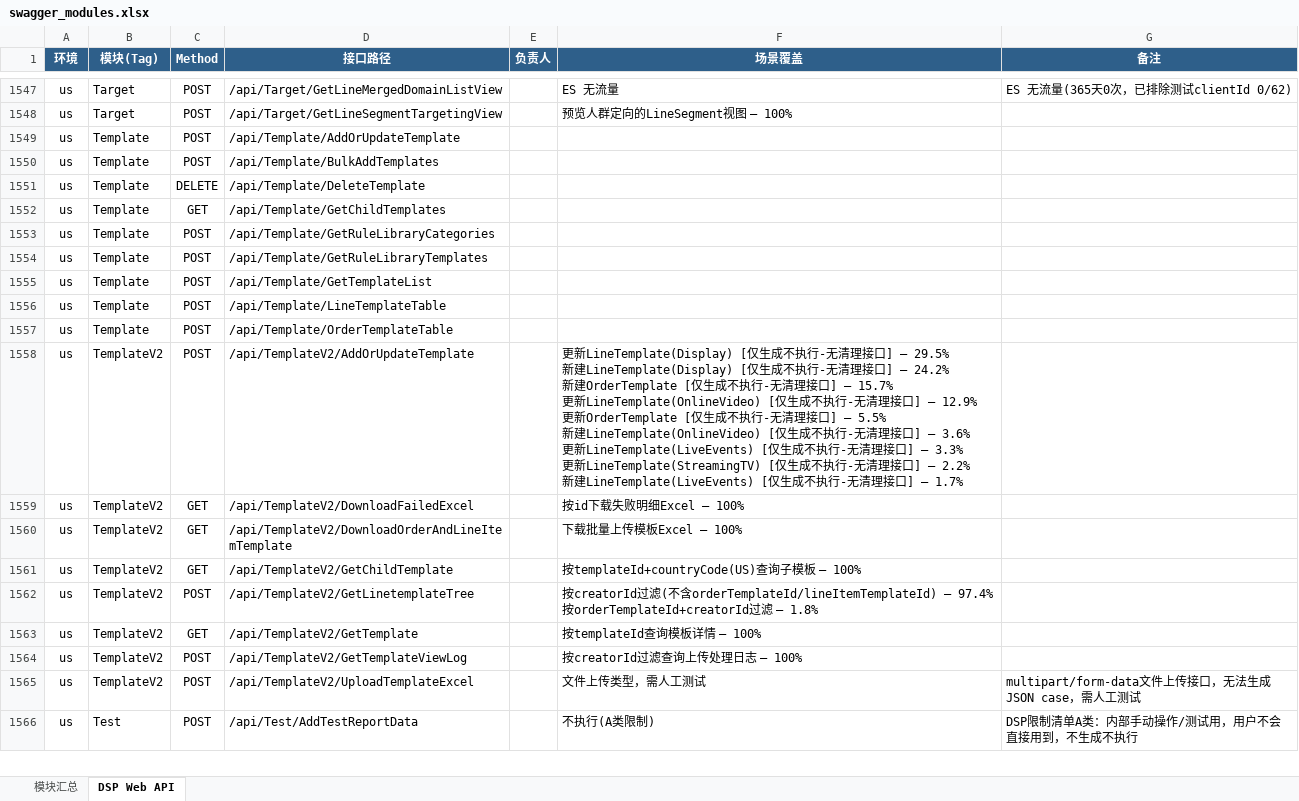
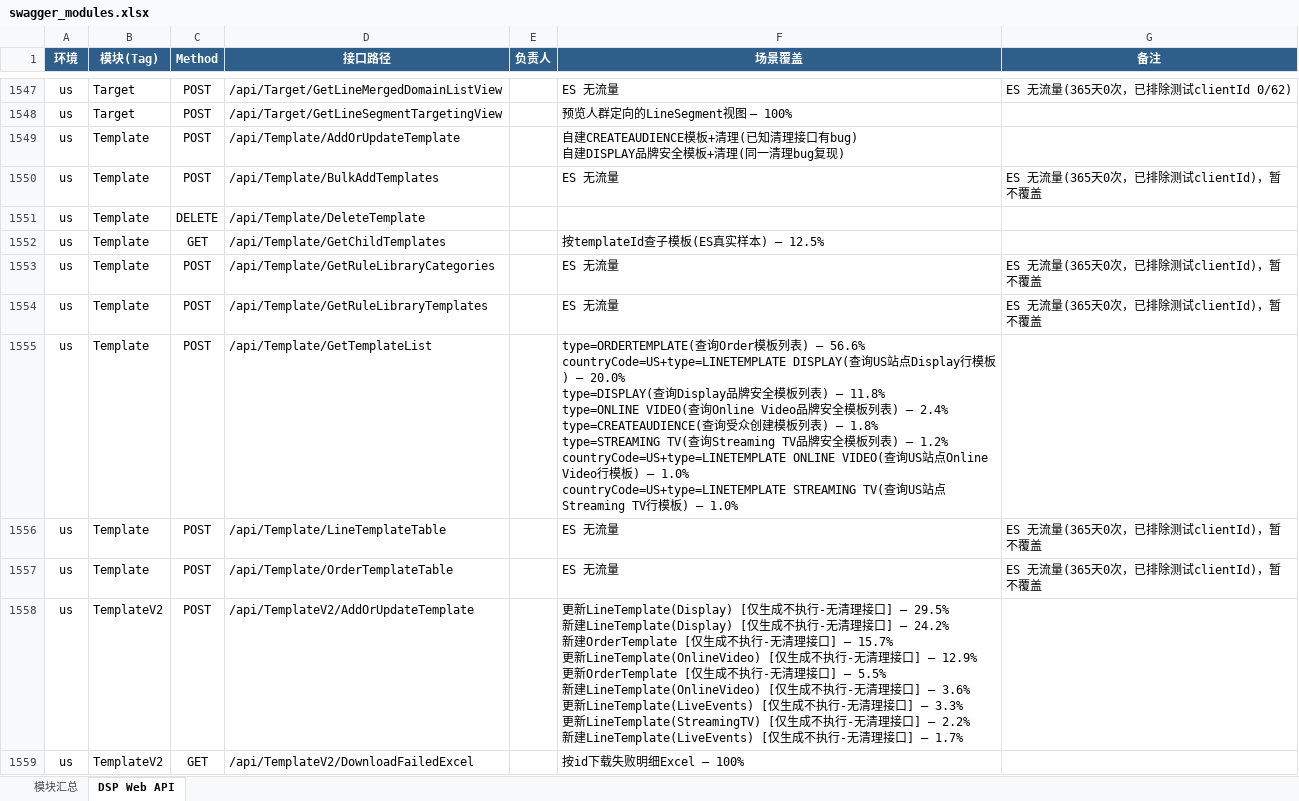
Before and after one commit to guguangjie-pacvue/ai_api, an Excel workbook: single-api/dspapi/swagger_modules.xlsx, sheet DSP Web API, drawn as a sheet; only a part is shown, gaps mark what is left out; the shorter side is filled out with more unchanged rows; values as stored, in another font and other column widths than the file's, no borders; ↵ is a line break in a cell; the diff names each change by its address in the sheet, - before the commit and + after, or states it on an @@ line.

```diff
--- a/single-api/dspapi/swagger_modules.xlsx (sheet DSP Web API)
+++ b/single-api/dspapi/swagger_modules.xlsx (sheet DSP Web API)
-F1549 (场景覆盖): (empty)
+F1549 (场景覆盖): 自建CREATEAUDIENCE模板+清理(已知清理接口有bug) ↵ 自建DISPLAY品牌安全模板+清理(同一清理bug复现)
-F1550 (场景覆盖): (empty)
+F1550 (场景覆盖): ES 无流量
-G1550 (备注): (empty)
+G1550 (备注): ES 无流量(365天0次，已排除测试clientId)，暂不覆盖
-F1552 (场景覆盖): (empty)
+F1552 (场景覆盖): 按templateId查子模板(ES真实样本) — 12.5%
-F1553:F1554 (场景覆盖): (empty)
+F1553:F1554 (场景覆盖): ES 无流量
-G1553:G1554 (备注): (empty)
+G1553:G1554 (备注): ES 无流量(365天0次，已排除测试clientId)，暂不覆盖
-F1555 (场景覆盖): (empty)
+F1555 (场景覆盖): type=ORDERTEMPLATE(查询Order模板列表) — 56.6% ↵ countryCode=US+type=LINETEMPLATE DISPLAY(查询US站点Display行模板) — 20.0% ↵ type=DISPLAY(查询Display品牌安全模板列表) — 11.8% ↵ type=ONLINE VIDEO(查询Online Video品牌安全模板列表) — 2.4% ↵ type=CREATEAUDIENCE(查询受众创建模板列表) — 1.8% ↵ type=STREAMING TV(查询Streaming TV品牌安全模板列表) — 1.2% ↵ countryCode=US+type=LINETEMPLATE ONLINE VIDEO(查询US站点Online Video行模板) — 1.0% ↵ countryCode=US+type=LINETEMPLATE STREAMING TV(查询US站点Streaming TV行模板) — 1.0%
-F1556:F1557 (场景覆盖): (empty)
+F1556:F1557 (场景覆盖): ES 无流量
-G1556:G1557 (备注): (empty)
+G1556:G1557 (备注): ES 无流量(365天0次，已排除测试clientId)，暂不覆盖
```
Also changed, not shown: sheet 模块汇总, 2 other files.
